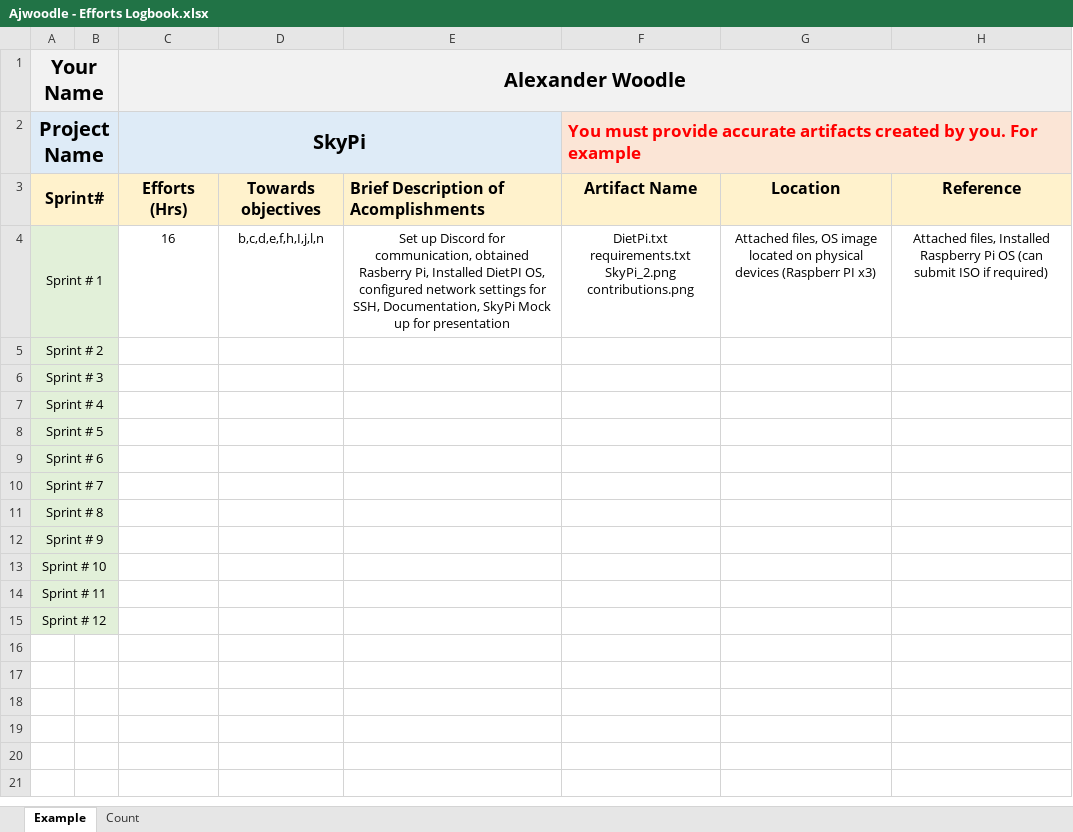
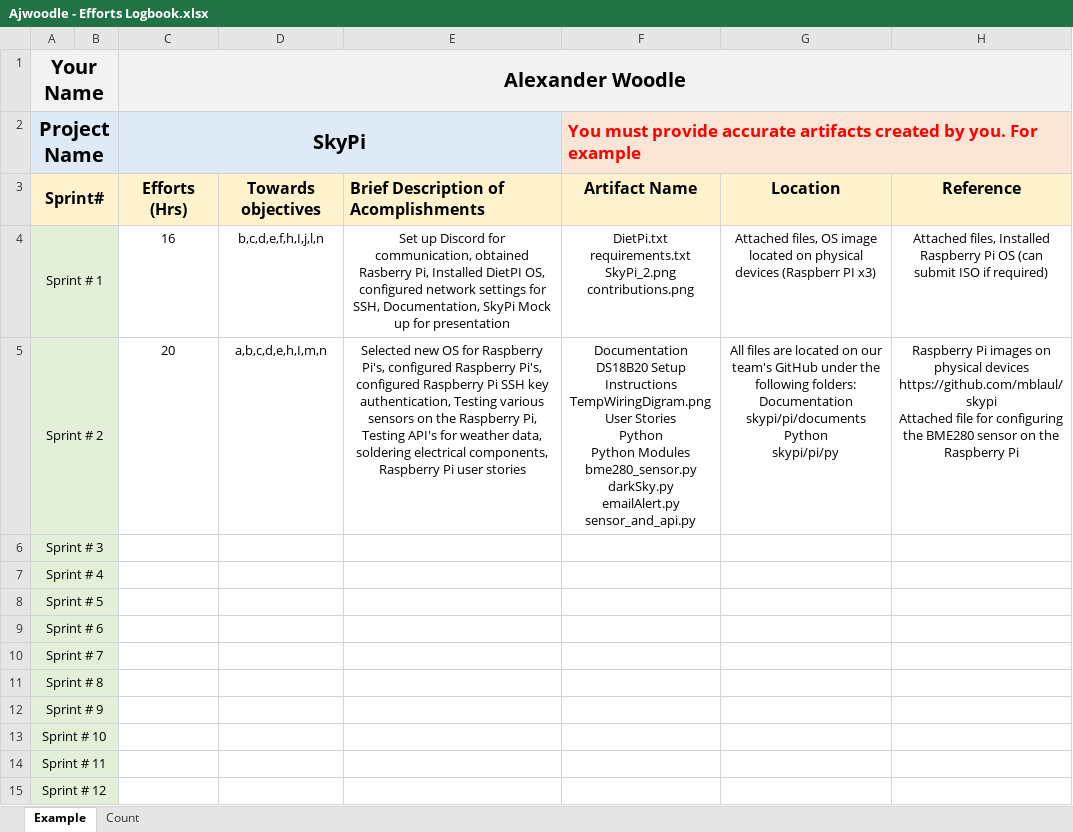
Before and after one commit to mblaul/skypi, an Excel workbook: docs/logbooks/Ajwoodle - Efforts Logbook.xlsx, sheet Example, drawn as a sheet; values as stored, in another font and other column widths than the file's, no borders; ↵ is a line break in a cell; the diff names each change by its address in the sheet, - before the commit and + after, or states it on an @@ line.

```diff
--- a/docs/logbooks/Ajwoodle - Efforts Logbook.xlsx (sheet Example)
+++ b/docs/logbooks/Ajwoodle - Efforts Logbook.xlsx (sheet Example)
-C5 (Alexander Woodle): (empty)
+C5 (Alexander Woodle): 20
-D5: (empty)
+D5: a,b,c,d,e,h,I,m,n
-E5: (empty)
+E5: Selected new OS for Raspberry Pi's, configured Raspberry Pi's, configured Raspberry Pi SSH key authentication, Testing various sensors on the Raspberry Pi, Testing API's for weather data, soldering electrical components, Raspberry Pi user stories
-F5: (empty)
+F5: Documentation ↵ DS18B20 Setup Instructions ↵ TempWiringDigram.png ↵ User Stories ↵ Python ↵ Python Modules ↵ bme280_sensor.py ↵ darkSky.py ↵ emailAlert.py ↵ sensor_and_api.py
-G5: (empty)
+G5: All files are located on our team's GitHub under the following folders: ↵ Documentation ↵ skypi/pi/documents ↵ Python ↵ skypi/pi/py
-H5: (empty)
+H5: Raspberry Pi images on physical devices ↵ https://github.com/mblaul/skypi ↵ Attached file for configuring the BME280 sensor on the Raspberry Pi
```
Also changed, not shown: sheet Count.
